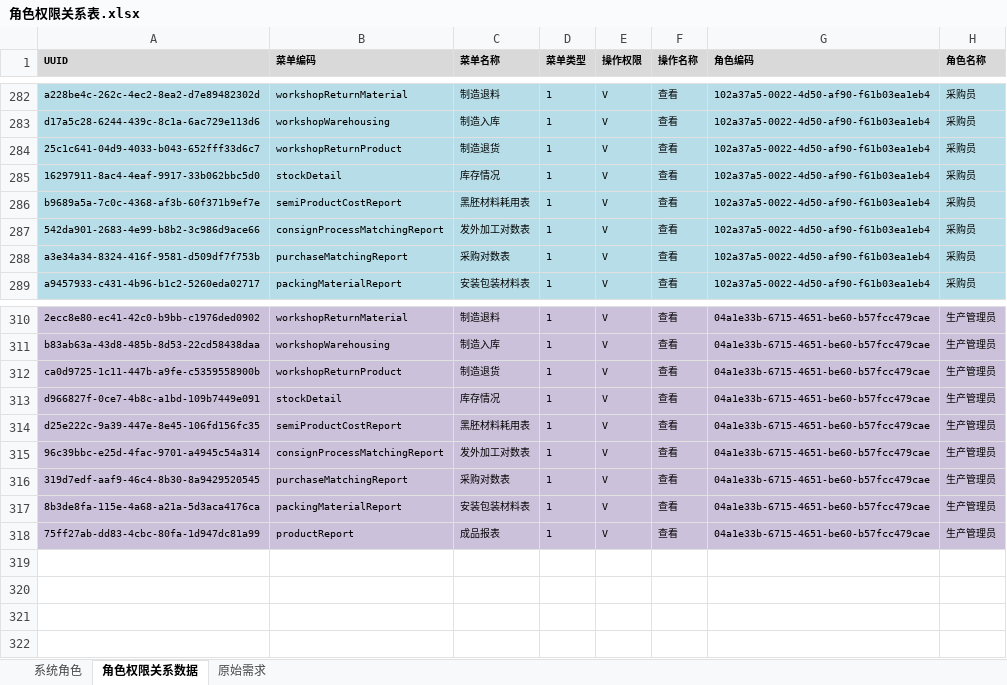
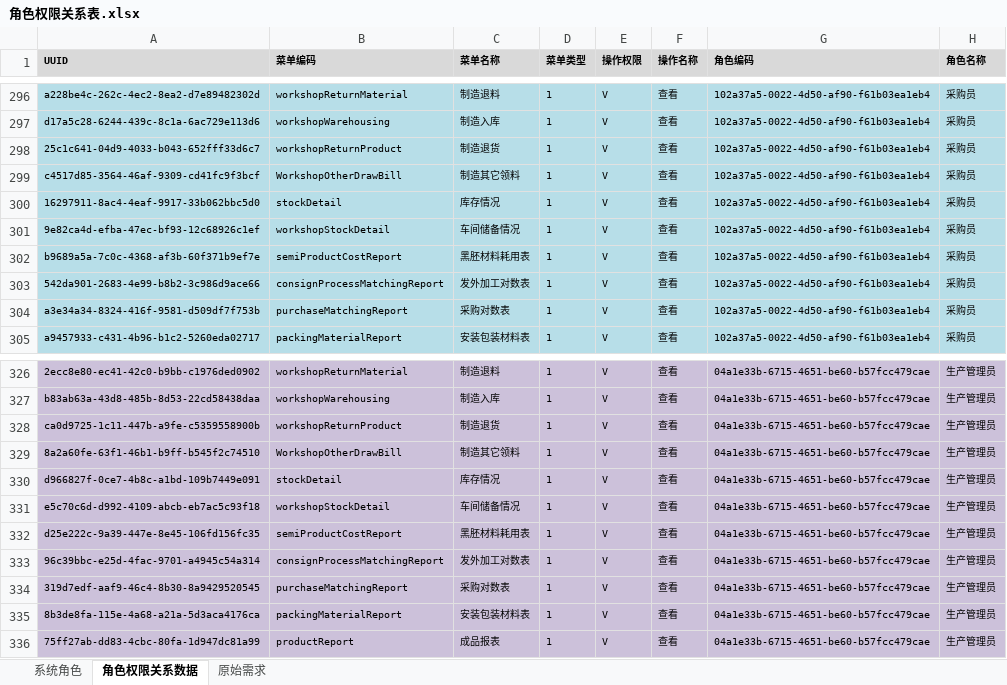
Before and after one commit to ZhangUranus/partner-fq, an Excel workbook: hot-deploy/partner/document/角色权限关系表.xlsx, sheet 角色权限关系数据, drawn as a sheet; only a part is shown, gaps mark what is left out; values as stored, in another font and other column widths than the file's, no borders; the diff covers the shown part only; the diff names each change by its address in the sheet, - before the commit and + after, or states it on an @@ line.

```diff
--- a/hot-deploy/partner/document/角色权限关系表.xlsx (sheet 角色权限关系数据)
+++ b/hot-deploy/partner/document/角色权限关系表.xlsx (sheet 角色权限关系数据)
+row 299: c4517d85-3564-46af-9309-cd41fc9f3bcf | WorkshopOtherDrawBill | 制造其它领料 | 1 | V | 查看 | 102a37a5-0022-4d50-af90-f61b03ea1eb4 | 采购员
+row 301: 9e82ca4d-efba-47ec-bf93-12c68926c1ef | workshopStockDetail | 车间储备情况 | 1 | V | 查看 | 102a37a5-0022-4d50-af90-f61b03ea1eb4 | 采购员
+row 329: 8a2a60fe-63f1-46b1-b9ff-b545f2c74510 | WorkshopOtherDrawBill | 制造其它领料 | 1 | V | 查看 | 04a1e33b-6715-4651-be60-b57fcc479cae | 生产管理员
+row 331: e5c70c6d-d992-4109-abcb-eb7ac5c93f18 | workshopStockDetail | 车间储备情况 | 1 | V | 查看 | 04a1e33b-6715-4651-be60-b57fcc479cae | 生产管理员
```
Also changed, not shown: 14 added rows elsewhere in this sheet.
